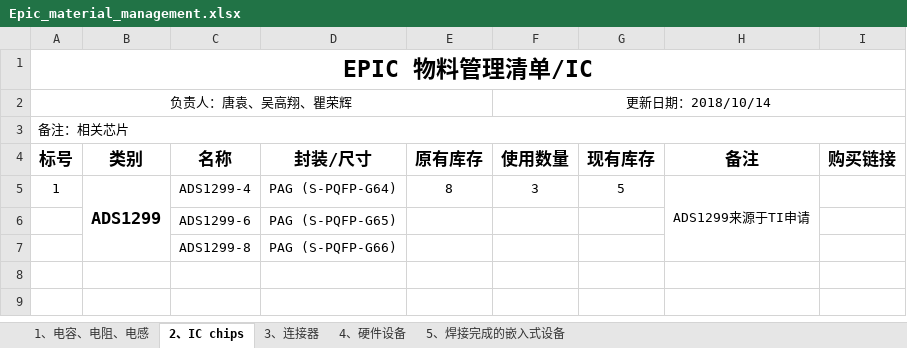
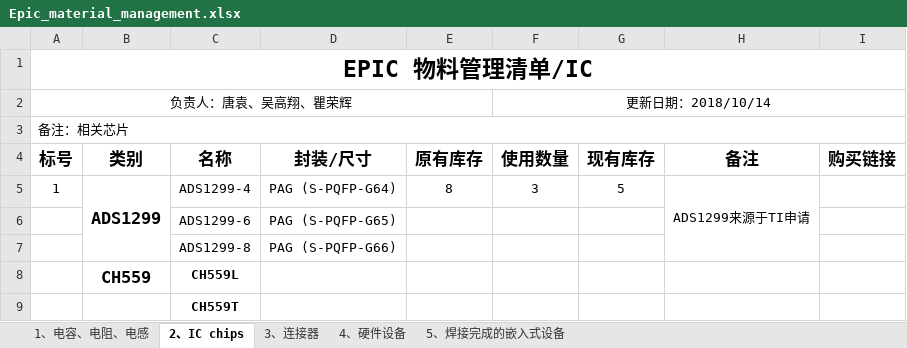
Before and after one commit to HUSTEPIC/Material-Management, an Excel workbook: Epic_material_management.xlsx, sheet 2、IC chips, drawn as a sheet; values as stored, in another font and other column widths than the file's, no borders; the diff names each change by its address in the sheet, - before the commit and + after, or states it on an @@ line.

```diff
--- a/Epic_material_management.xlsx (sheet 2、IC chips)
+++ b/Epic_material_management.xlsx (sheet 2、IC chips)
+row 8:  | CH559 | CH559L
+row 9:  |  | CH559T
```
Also changed, not shown: sheet 1、电容、电阻、电感, sheet 5、焊接完成的嵌入式设备.
